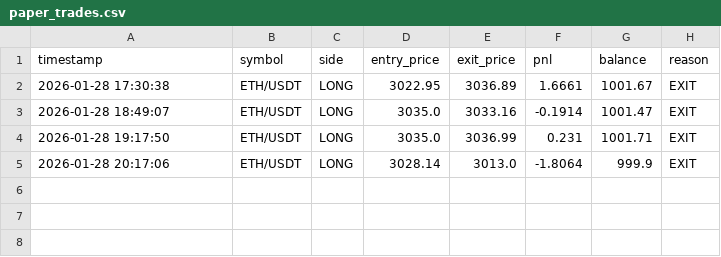
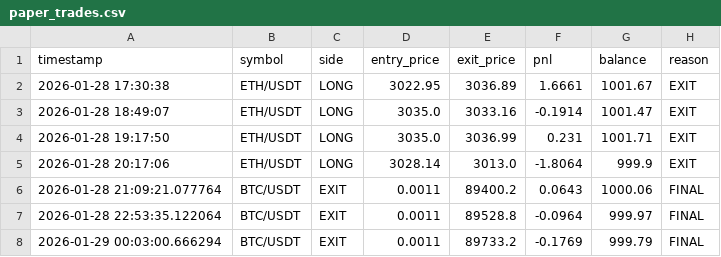
Before and after one commit to aakash8930/tradingAI, a CSV file: paper_trades.csv, drawn as a sheet.

```diff
--- a/paper_trades.csv
+++ b/paper_trades.csv
@@ -5 +5,4 @@ timestamp,symbol,side,entry_price,exit_price,pnl,balance,reason
 2026-01-28 20:17:06,ETH/USDT,LONG,3028.14,3013.0,-1.8064,999.9,EXIT
+2026-01-28 21:09:21.077764,BTC/USDT,EXIT,0.0011,89400.2,0.0643,1000.06,FINAL
+2026-01-28 22:53:35.122064,BTC/USDT,EXIT,0.0011,89528.8,-0.0964,999.97,FINAL
+2026-01-29 00:03:00.666294,BTC/USDT,EXIT,0.0011,89733.2,-0.1769,999.79,FINAL
```
Also changed, not shown: 9 other files.
